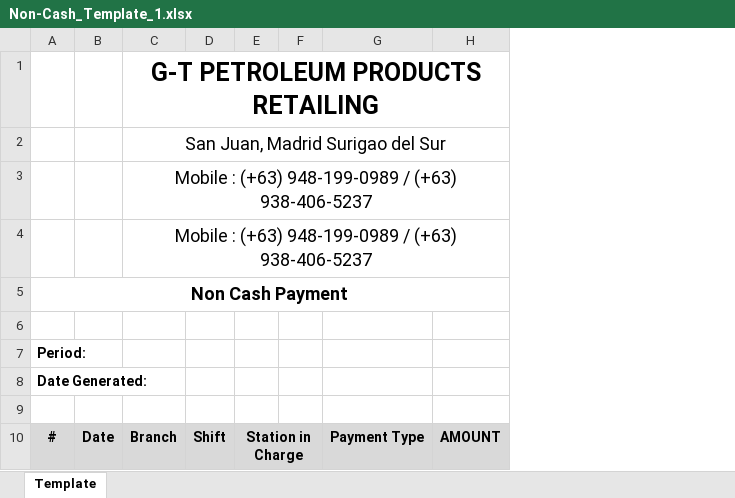
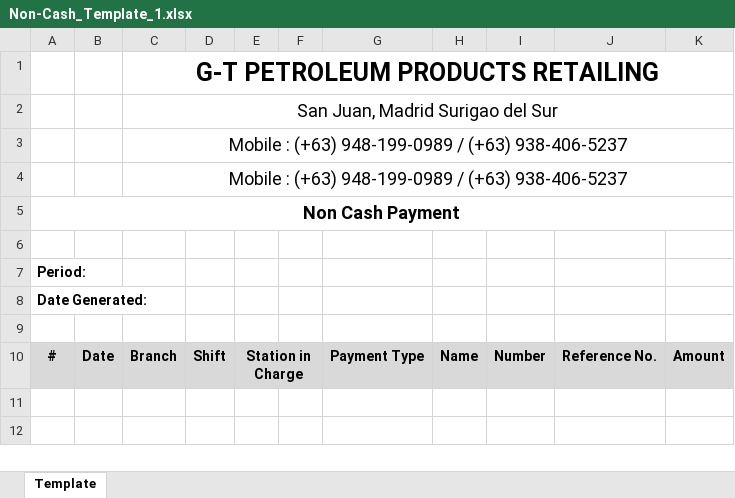
Before and after one commit to baluyotdaniloangelo/Teves_Billing_System, an Excel workbook: public/template/Non-Cash_Template_1.xlsx, sheet Template, drawn as a sheet; values as stored, in another font and other column widths than the file's, no borders; removed rows and columns are numbered as before the commit, all else as after; the diff names each change by its address in the sheet, - before the commit and + after, or states it on an @@ line.

```diff
--- a/public/template/Non-Cash_Template_1.xlsx (sheet Template)
+++ b/public/template/Non-Cash_Template_1.xlsx (sheet Template)
-column H, row 10: AMOUNT
+column H, row 10: Name
+column I, row 10: Number
+column J, row 10: Reference No.
+column K, row 10: Amount
```
Also changed, not shown: 8 other files.
